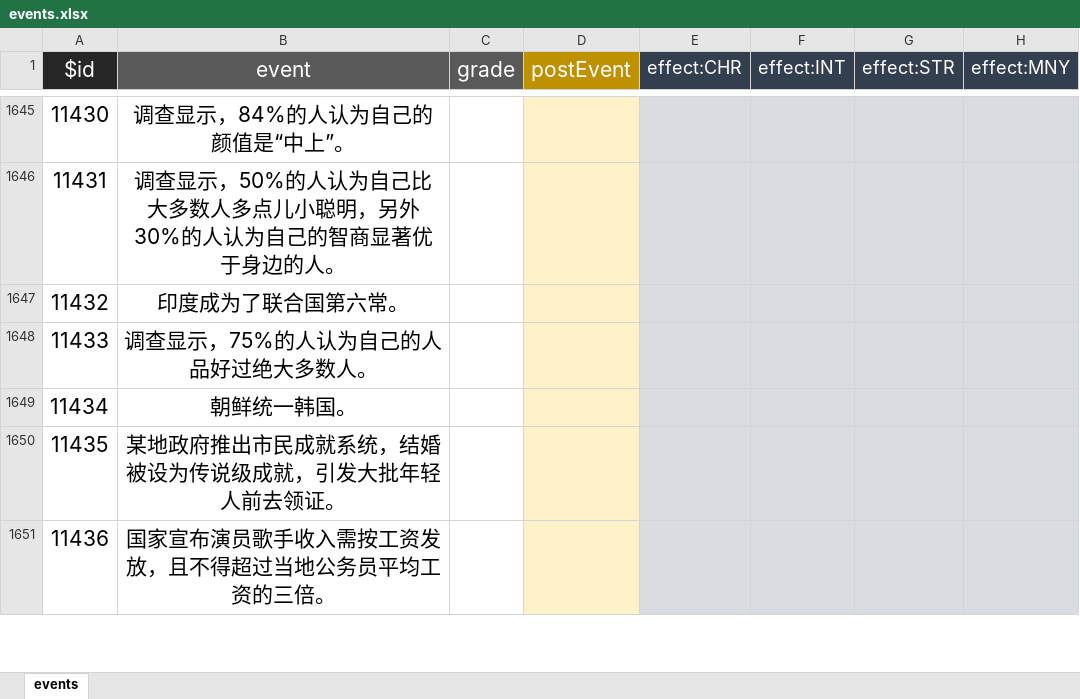
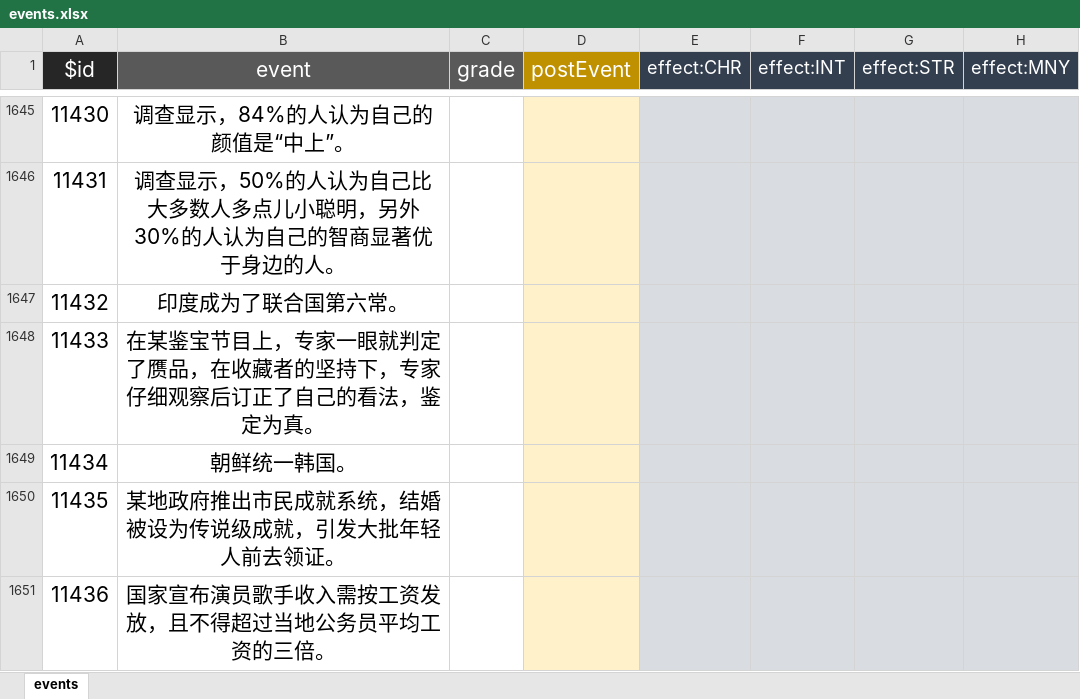
Before and after one commit to VickScarlet/lifeRestart, an Excel workbook: data/en-us/events.xlsx, sheet events, drawn as a sheet; only a part is shown, gaps mark what is left out; values as stored, in another font and other column widths than the file's, no borders; the diff covers the shown part only; the diff names each change by its address in the sheet, - before the commit and + after, or states it on an @@ line.

Commit message:
update event

```diff
--- a/data/en-us/events.xlsx (sheet events)
+++ b/data/en-us/events.xlsx (sheet events)
-B1648 (event): 调查显示，75%的人认为自己的人品好过绝大多数人。
+B1648 (event): 在某鉴宝节目上，专家一眼就判定了赝品，在收藏者的坚持下，专家仔细观察后订正了自己的看法，鉴定为真。
```
Also changed, not shown: 8 edited cells and cell formats elsewhere in this sheet, data/zh-cn/events.xlsx, 2 other files.
